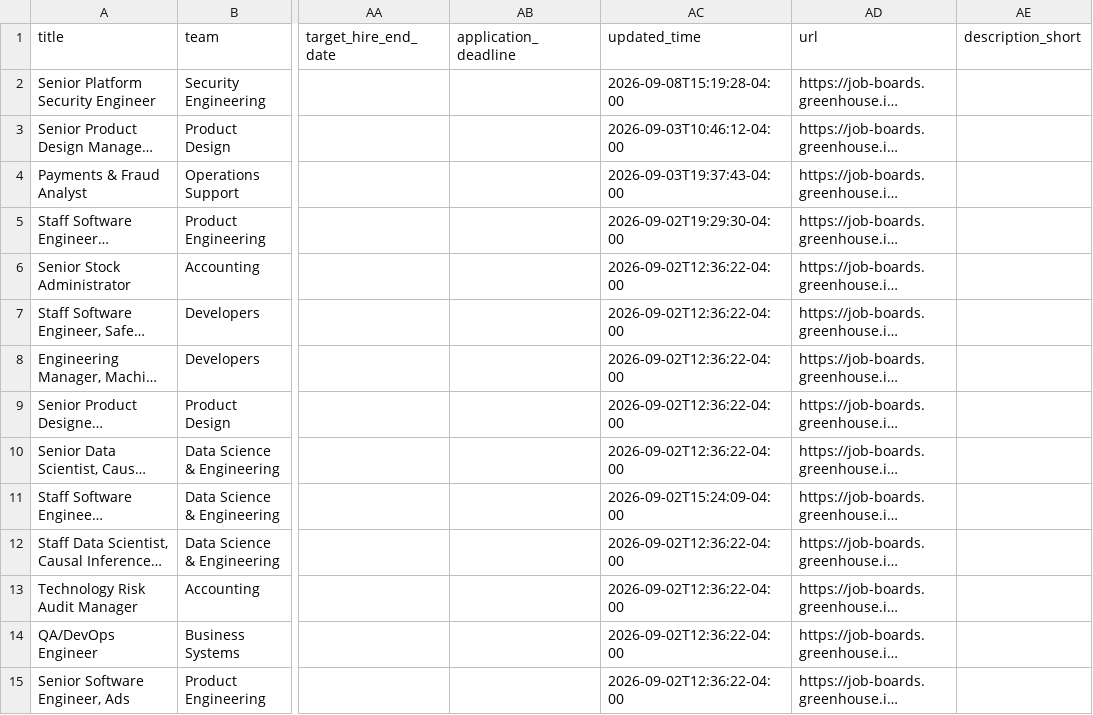
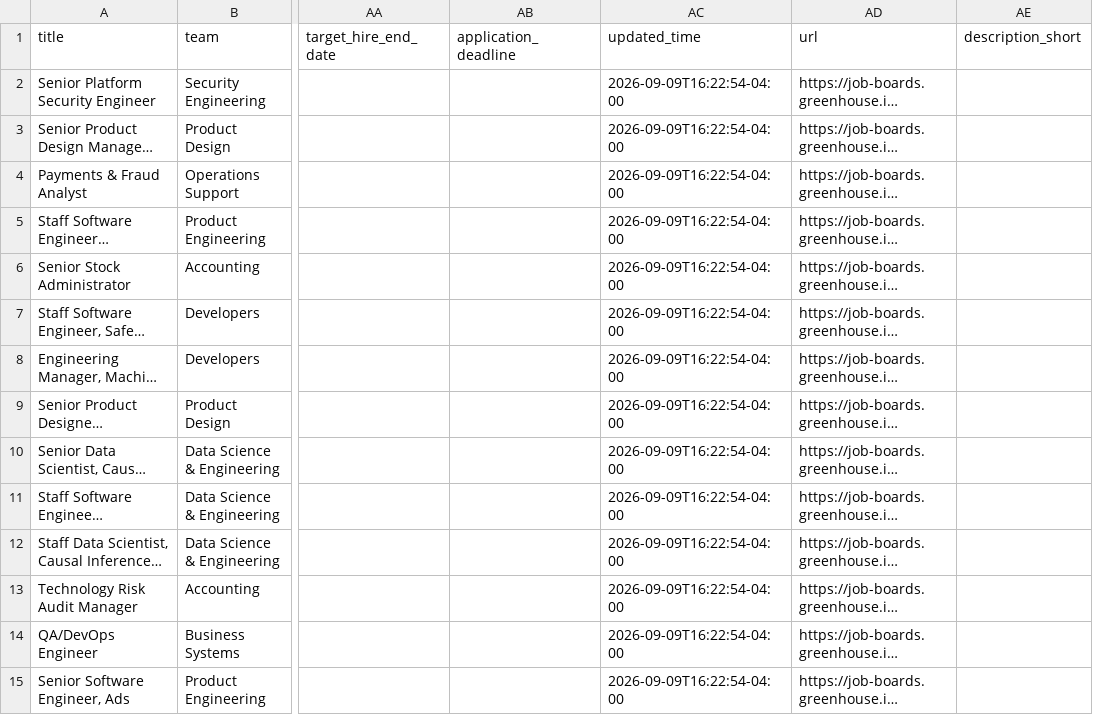
Before and after one commit to BarbaraPFloresRios/JobTracker, a CSV file: data/raw/discord_jobs.csv, drawn as a sheet; only a part is shown, gaps mark what is left out; long unchanged cells end in …; the diff covers the shown part only; the diff names each change by its address in the sheet, - before the commit and + after, or states it on an @@ line.

```diff
--- a/data/raw/discord_jobs.csv
+++ b/data/raw/discord_jobs.csv
-AC2 (updated_time): 2026-09-08T15:19:28-04:00
+AC2 (updated_time): 2026-09-09T16:22:54-04:00
-AC3 (updated_time): 2026-09-03T10:46:12-04:00
+AC3 (updated_time): 2026-09-09T16:22:54-04:00
-AC4 (updated_time): 2026-09-03T19:37:43-04:00
+AC4 (updated_time): 2026-09-09T16:22:54-04:00
-AC5 (updated_time): 2026-09-02T19:29:30-04:00
+AC5 (updated_time): 2026-09-09T16:22:54-04:00
-AC6:AC10 (updated_time): 2026-09-02T12:36:22-04:00
+AC6:AC10 (updated_time): 2026-09-09T16:22:54-04:00
-AC11 (updated_time): 2026-09-02T15:24:09-04:00
+AC11 (updated_time): 2026-09-09T16:22:54-04:00
-AC12:AC15 (updated_time): 2026-09-02T12:36:22-04:00
+AC12:AC15 (updated_time): 2026-09-09T16:22:54-04:00
```
Also changed, not shown: 1 added row, 1 removed row and 106 edited cells elsewhere in this file, data/raw/airbnb_jobs.csv, data/raw/apple_jobs.csv, 14 other files.
